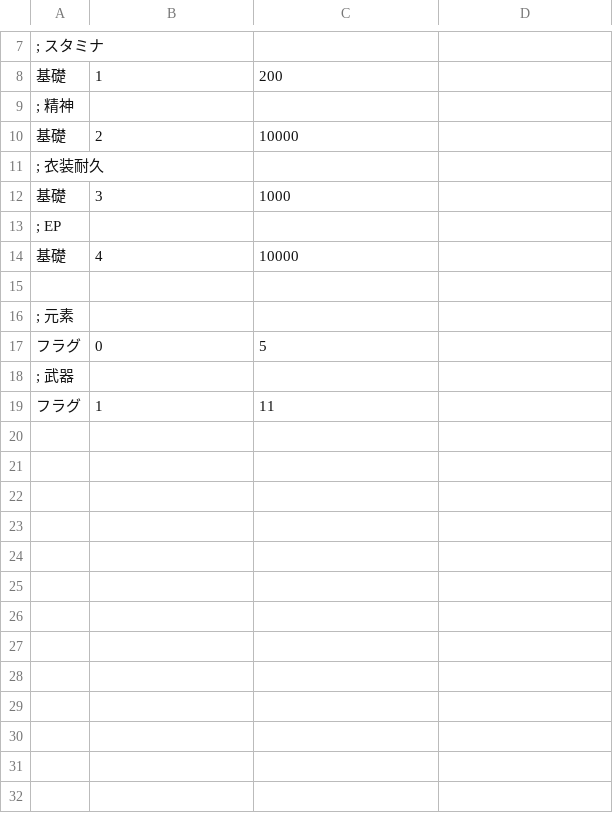
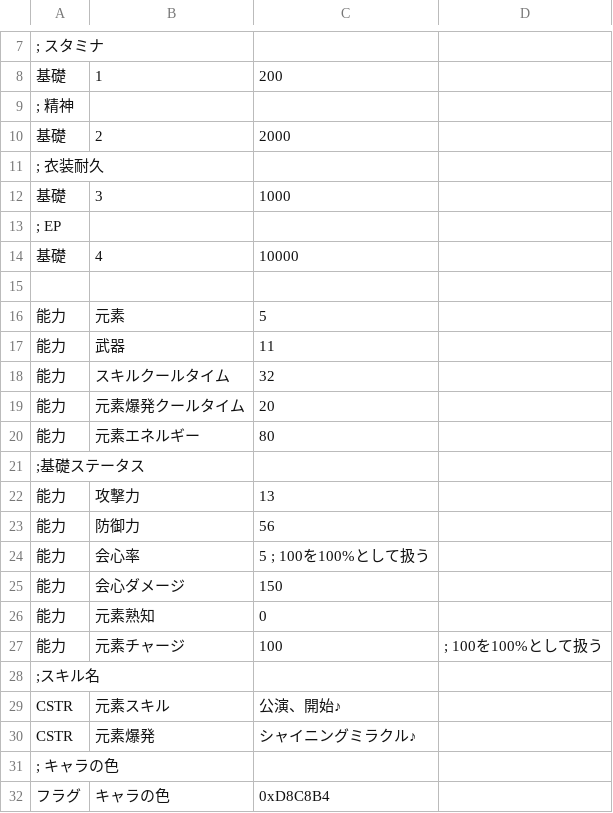
Before and after one commit to kokokomi/eragnsn, a CSV file: csv/Chara35.csv, drawn as a sheet; only a part is shown, gaps mark what is left out.

```diff
--- a/csv/Chara35.csv
+++ b/csv/Chara35.csv
@@ -9,3 +9,3 @@
 ; 精神
-基礎,2,10000
+基礎,2,2000
 ; 衣装耐久
@@ -15,5 +15,18 @@
 
-; 元素
-フラグ,0,5
-; 武器
-フラグ,1,11
+能力,元素,5
+能力,武器,11
+能力,スキルクールタイム,32
+能力,元素爆発クールタイム,20
+能力,元素エネルギー,80
+;基礎ステータス
+能力,攻撃力,13,
+能力,防御力,56,
+能力,会心率,5 ; 100を100%として扱う
+能力,会心ダメージ,150,
+能力,元素熟知,0,
+能力,元素チャージ,100, ; 100を100%として扱う
+;スキル名
+CSTR,元素スキル,公演、開始♪
+CSTR,元素爆発,シャイニングミラクル♪
+; キャラの色
+フラグ,キャラの色,0xD8C8B4
```
Also changed, not shown: csv/Chara14.csv, csv/Chara16.csv, 46 other files.
